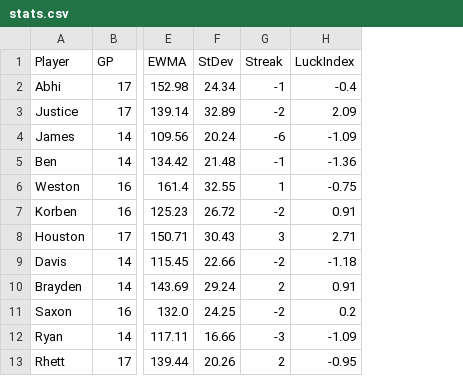
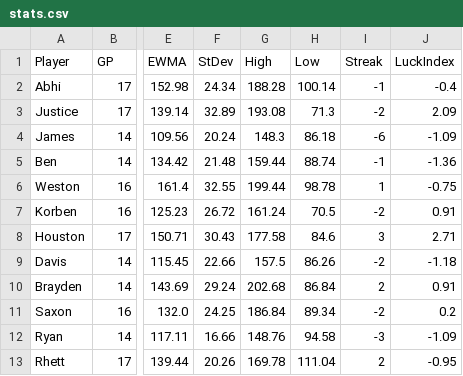
Before and after one commit to asalitri/Fantasy-Sports-ML-Analytics, a CSV file: statistics/2024/stats.csv, drawn as a sheet; only a part is shown, gaps mark what is left out; the diff names each change by its address in the sheet, - before the commit and + after, or states it on an @@ line.

Commit message:
high and low metrics added to stats

```diff
--- a/statistics/2024/stats.csv
+++ b/statistics/2024/stats.csv
+column G (High), rows 2-13: 188.28 | 193.08 | 148.3 | 159.44 | 199.44 | 161.24 | 177.58 | 157.5 | 202.68 | 186.84 | 148.76 | 169.78
+column H (Low), rows 2-13: 100.14 | 71.3 | 86.18 | 88.74 | 98.78 | 70.5 | 84.6 | 86.26 | 86.84 | 89.34 | 94.58 | 111.04
```
Also changed, not shown: statistics/2019/stats.csv, statistics/2020/stats.csv, 7 other files.
